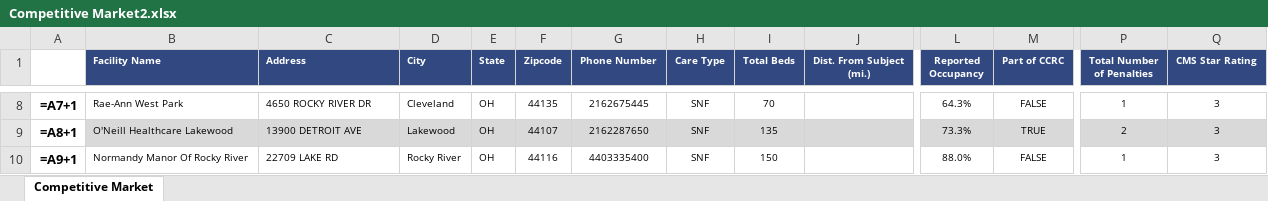
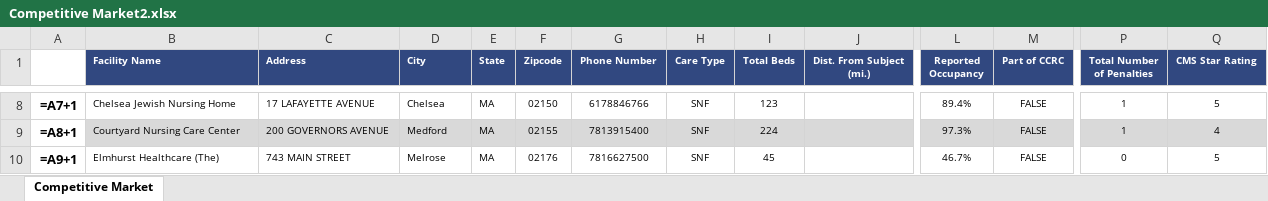
Before and after one commit to AMDevG/SeniorHousingResearcher, an Excel workbook: findComps/Comp Tables/Competitive Market2.xlsx, sheet Competitive Market, drawn as a sheet; only a part is shown, gaps mark what is left out; values as stored, in another font and other column widths than the file's, no borders; formulas without a stored value are shown as written; the diff covers the shown part only; the diff names each change by its address in the sheet, - before the commit and + after, or states it on an @@ line.

```diff
--- a/findComps/Comp Tables/Competitive Market2.xlsx (sheet Competitive Market)
+++ b/findComps/Comp Tables/Competitive Market2.xlsx (sheet Competitive Market)
-B8 (Facility Name): Rae-Ann West Park
+B8 (Facility Name): Chelsea Jewish Nursing Home
-C8 (Address): 4650 ROCKY RIVER DR
+C8 (Address): 17 LAFAYETTE AVENUE
-D8 (City): Cleveland
+D8 (City): Chelsea
-E8:E10 (State): OH
+E8:E10 (State): MA
-F8 (Zipcode): 44135
+F8 (Zipcode): 02150
-G8 (Phone Number): 2162675445
+G8 (Phone Number): 6178846766
-I8 (Total Beds): 70
+I8 (Total Beds): 123
-L8 (Reported Occupancy): 64.3%
+L8 (Reported Occupancy): 89.4%
-Q8 (CMS Star Rating): 3
+Q8 (CMS Star Rating): 5
-B9 (Facility Name): O'Neill Healthcare Lakewood
+B9 (Facility Name): Courtyard Nursing Care Center
-C9 (Address): 13900 DETROIT AVE
+C9 (Address): 200 GOVERNORS AVENUE
-D9 (City): Lakewood
+D9 (City): Medford
-F9 (Zipcode): 44107
+F9 (Zipcode): 02155
-G9 (Phone Number): 2162287650
+G9 (Phone Number): 7813915400
-I9 (Total Beds): 135
+I9 (Total Beds): 224
-L9 (Reported Occupancy): 73.3%
+L9 (Reported Occupancy): 97.3%
-M9 (Part of CCRC): TRUE
+M9 (Part of CCRC): FALSE
-P9 (Total Number of Penalties): 2
+P9 (Total Number of Penalties): 1
-Q9 (CMS Star Rating): 3
+Q9 (CMS Star Rating): 4
-B10 (Facility Name): Normandy Manor Of Rocky River
+B10 (Facility Name): Elmhurst Healthcare (The)
-C10 (Address): 22709 LAKE RD
+C10 (Address): 743 MAIN STREET
-D10 (City): Rocky River
+D10 (City): Melrose
-F10 (Zipcode): 44116
+F10 (Zipcode): 02176
-G10 (Phone Number): 4403335400
+G10 (Phone Number): 7816627500
-I10 (Total Beds): 150
+I10 (Total Beds): 45
-L10 (Reported Occupancy): 88.0%
+L10 (Reported Occupancy): 46.7%
-P10 (Total Number of Penalties): 1
+P10 (Total Number of Penalties): 0
-Q10 (CMS Star Rating): 3
+Q10 (CMS Star Rating): 5
```
Also changed, not shown: 331 edited cells elsewhere in this sheet, 2 other files.
